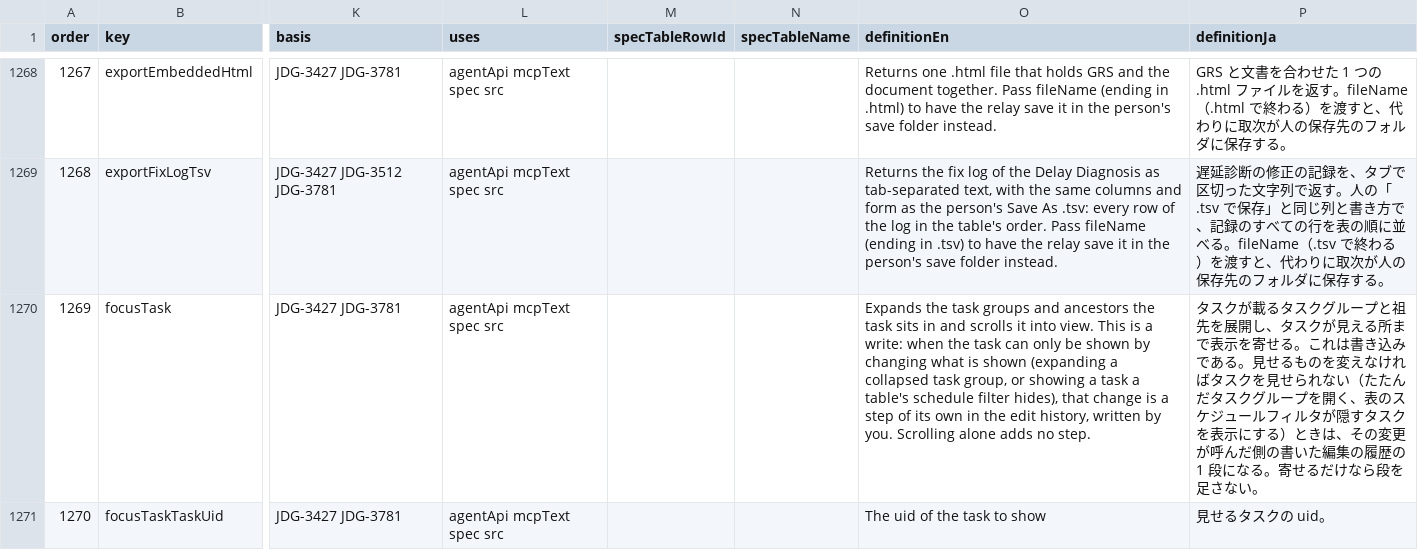
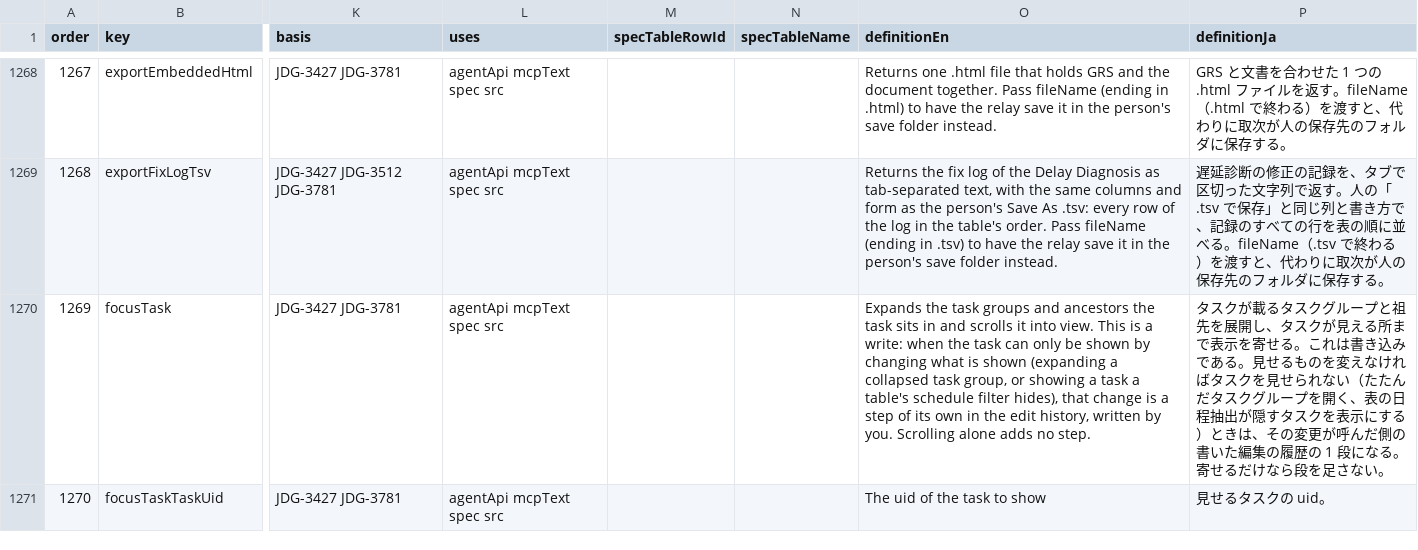
Before and after one commit to GoodRelax/gr-scheduler, a TSV file: studies/82-anms-ndd-apply-plan/glossary-review/glossary-terms.tsv, drawn as a sheet; only a part is shown, gaps mark what is left out; the diff covers the shown part only; the diff names each change by its address in the sheet, - before the commit and + after, or states it on an @@ line.

```diff
--- a/studies/82-anms-ndd-apply-plan/glossary-review/glossary-terms.tsv
+++ b/studies/82-anms-ndd-apply-plan/glossary-review/glossary-terms.tsv
-P1270 (definitionJa): …く、表のスケジュールフィルタが隠すタ…
+P1270 (definitionJa): …く、表の日程抽出が隠すタ…
```
Also changed, not shown: 31 edited cells elsewhere in this file, 33 other files.
